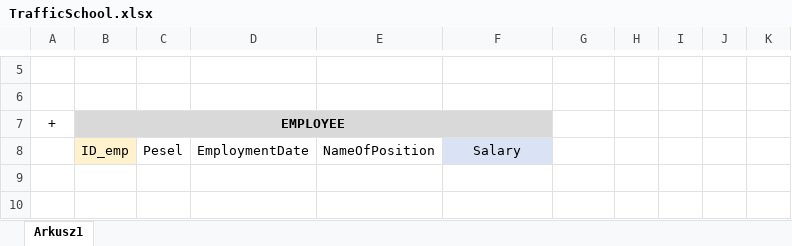
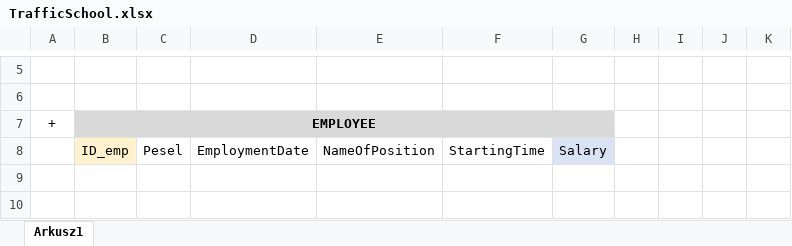
Before and after one commit to PatrycjaKarbownik/Traffic-School, an Excel workbook: first/TrafficSchool.xlsx, sheet Arkusz1, drawn as a sheet; only a part is shown, gaps mark what is left out; values as stored, in another font and other column widths than the file's, no borders; the diff names each change by its address in the sheet, - before the commit and + after, or states it on an @@ line.

```diff
--- a/first/TrafficSchool.xlsx (sheet Arkusz1)
+++ b/first/TrafficSchool.xlsx (sheet Arkusz1)
-B7:F7 merged
+B7:G7 merged
-G7 fill: none
+G7 fill: #D9D9D9
-F8: Salary
+F8: StartingTime
-F8 fill: #DAE3F3
+F8 fill: none
-G8: (empty)
+G8: Salary
-G8 fill: none
+G8 fill: #DAE3F3
```
Also changed, not shown: 4 other files.
